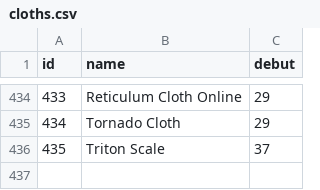
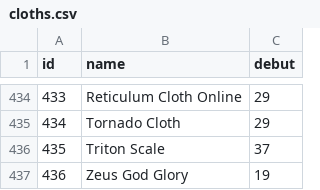
Before and after one commit to diegochagas/saint-seiya-api, a CSV file: backend/src/data/csv/cloths.csv, drawn as a sheet; only a part is shown, gaps mark what is left out.

```diff
--- a/backend/src/data/csv/cloths.csv
+++ b/backend/src/data/csv/cloths.csv
@@ -436 +436,2 @@
 435,Triton Scale,37
+436,Zeus God Glory,19
```
Also changed, not shown: backend/src/data/csv/artists.csv, backend/src/data/csv/characters.csv, 14 other files.
